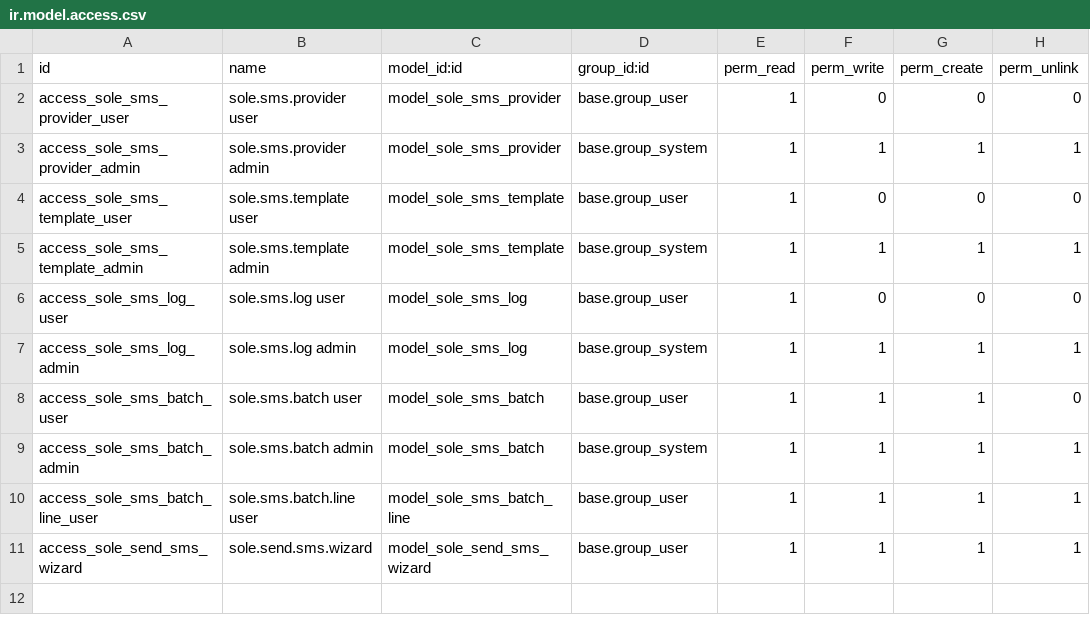
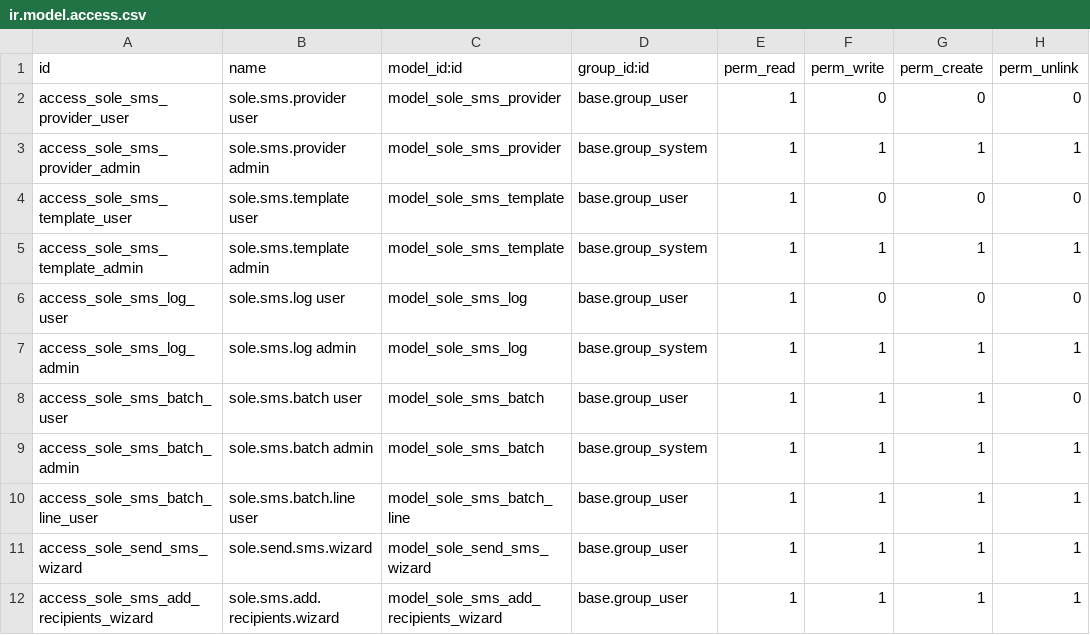
Before and after one commit to Julius-3367/SOLe, a CSV file: sole_sms/security/ir.model.access.csv, drawn as a sheet.

```diff
--- a/sole_sms/security/ir.model.access.csv
+++ b/sole_sms/security/ir.model.access.csv
@@ -11 +11,2 @@ access_sole_sms_batch_line_user,sole.sms.batch.line user,model_sole_sms_batch_li
 access_sole_send_sms_wizard,sole.send.sms.wizard,model_sole_send_sms_wizard,base.group_user,1,1,1,1
+access_sole_sms_add_recipients_wizard,sole.sms.add.recipients.wizard,model_sole_sms_add_recipients_wizard,base.group_user,1,1,1,1
```
Also changed, not shown: 7 other files.
